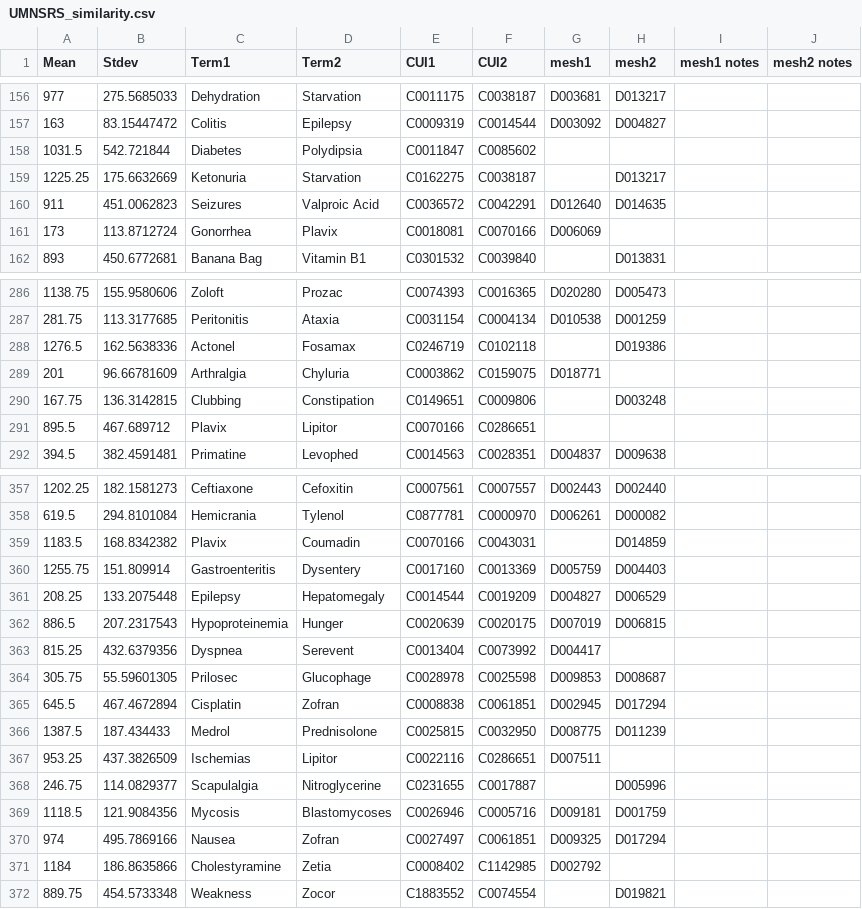
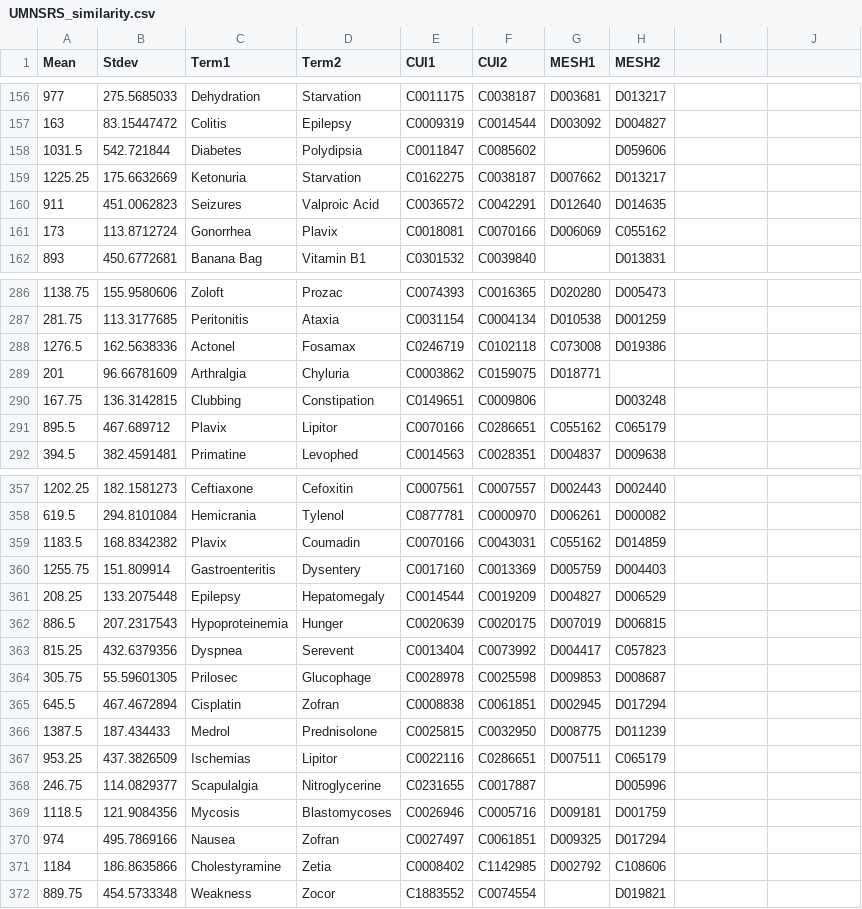
Before and after one commit to wenx999/ytex, a CSV file: projects/simbenchmark/data/UMNSRS_similarity.csv, drawn as a sheet; only a part is shown, gaps mark what is left out; the diff covers the shown part only.

```diff
--- a/projects/simbenchmark/data/UMNSRS_similarity.csv
+++ b/projects/simbenchmark/data/UMNSRS_similarity.csv
@@ -1 +1 @@
-Mean,Stdev,Term1,Term2,CUI1,CUI2,mesh1,mesh2,mesh1 notes,mesh2 notes
+Mean,Stdev,Term1,Term2,CUI1,CUI2,MESH1,MESH2
@@ -158,2 +158,2 @@ Mean,Stdev,Term1,Term2,CUI1,CUI2,mesh1,mesh2,mesh1 notes,mesh2 notes
-1031.5,542.721844,Diabetes,Polydipsia,C0011847,C0085602,,,,
-1225.25,175.6632669,Ketonuria,Starvation,C0162275,C0038187,,D013217,,
+1031.5,542.721844,Diabetes,Polydipsia,C0011847,C0085602,,D059606
+1225.25,175.6632669,Ketonuria,Starvation,C0162275,C0038187,D007662,D013217
@@ -161 +161 @@ Mean,Stdev,Term1,Term2,CUI1,CUI2,mesh1,mesh2,mesh1 notes,mesh2 notes
-173,113.8712724,Gonorrhea,Plavix,C0018081,C0070166,D006069,,,
+173,113.8712724,Gonorrhea,Plavix,C0018081,C0070166,D006069,C055162
@@ -288 +288 @@ Mean,Stdev,Term1,Term2,CUI1,CUI2,mesh1,mesh2,mesh1 notes,mesh2 notes
-1276.5,162.5638336,Actonel,Fosamax,C0246719,C0102118,,D019386,,
+1276.5,162.5638336,Actonel,Fosamax,C0246719,C0102118,C073008,D019386
@@ -291 +291 @@ Mean,Stdev,Term1,Term2,CUI1,CUI2,mesh1,mesh2,mesh1 notes,mesh2 notes
-895.5,467.689712,Plavix,Lipitor,C0070166,C0286651,,,,
+895.5,467.689712,Plavix,Lipitor,C0070166,C0286651,C055162,C065179
@@ -359 +359 @@ Mean,Stdev,Term1,Term2,CUI1,CUI2,mesh1,mesh2,mesh1 notes,mesh2 notes
-1183.5,168.8342382,Plavix,Coumadin,C0070166,C0043031,,D014859,,
+1183.5,168.8342382,Plavix,Coumadin,C0070166,C0043031,C055162,D014859
@@ -363 +363 @@ Mean,Stdev,Term1,Term2,CUI1,CUI2,mesh1,mesh2,mesh1 notes,mesh2 notes
-815.25,432.6379356,Dyspnea,Serevent,C0013404,C0073992,D004417,,,
+815.25,432.6379356,Dyspnea,Serevent,C0013404,C0073992,D004417,C057823
@@ -367 +367 @@ Mean,Stdev,Term1,Term2,CUI1,CUI2,mesh1,mesh2,mesh1 notes,mesh2 notes
-953.25,437.3826509,Ischemias,Lipitor,C0022116,C0286651,D007511,,,
+953.25,437.3826509,Ischemias,Lipitor,C0022116,C0286651,D007511,C065179
@@ -371 +371 @@ Mean,Stdev,Term1,Term2,CUI1,CUI2,mesh1,mesh2,mesh1 notes,mesh2 notes
-1184,186.8635866,Cholestyramine,Zetia,C0008402,C1142985,D002792,,,
+1184,186.8635866,Cholestyramine,Zetia,C0008402,C1142985,D002792,C108606
```
Also changed, not shown: 60 edited cells elsewhere in this file.
